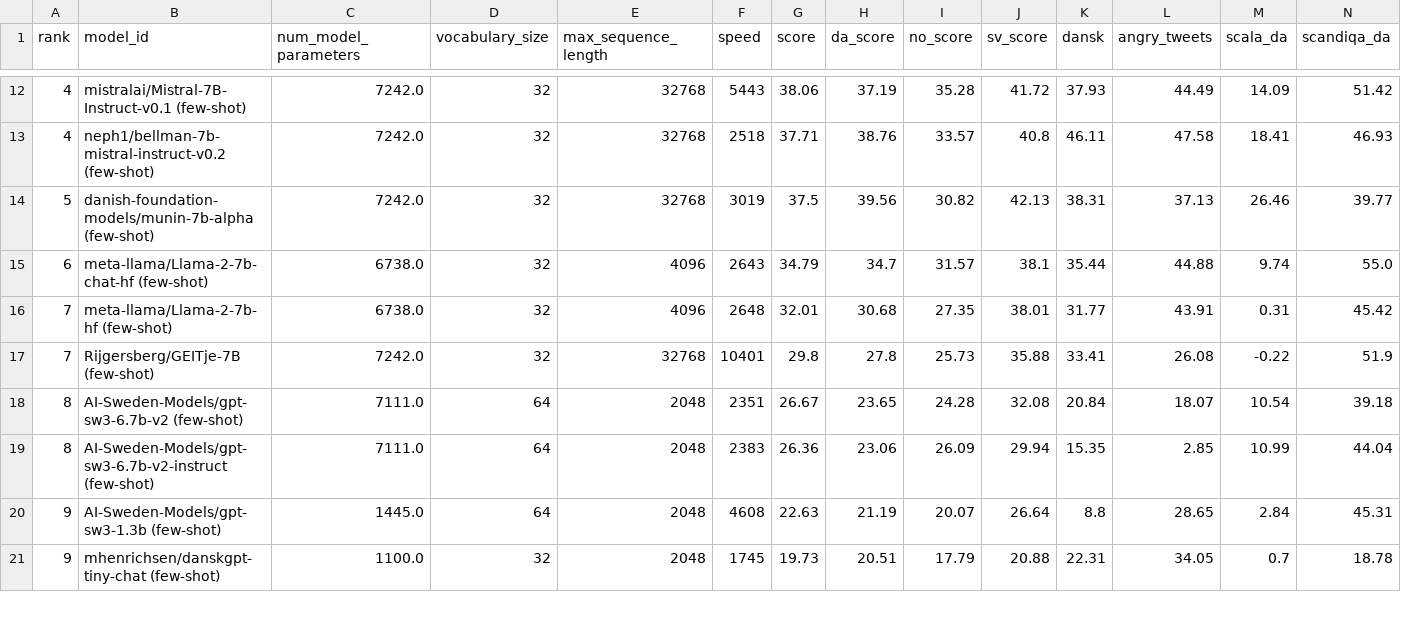
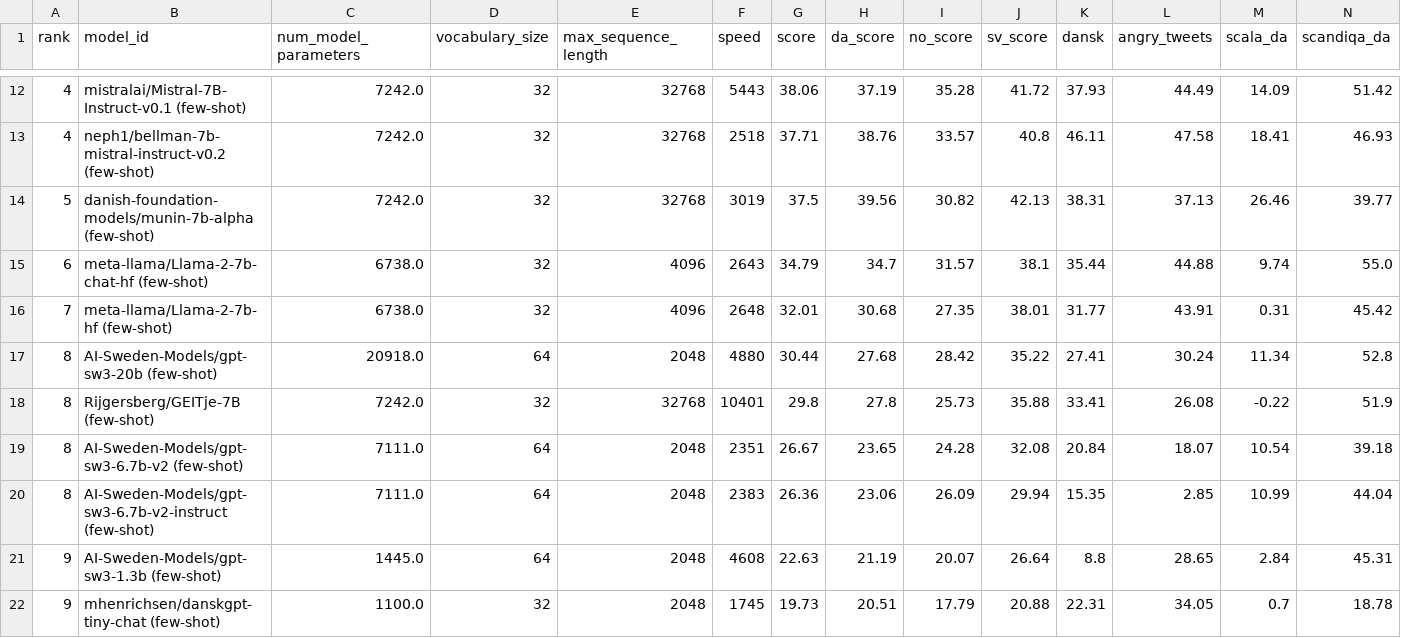
Before and after one commit to ScandEval/scandeval.github.io, a CSV file: mainland-scandinavian-nlg.csv, drawn as a sheet; only a part is shown, gaps mark what is left out; addresses are those after the commit; rows hold the shown columns only; the diff names each change by its address in the sheet, - before the commit and + after, or states it on an @@ line.

Commit message:
feat: Add AI-Sweden-Models/gpt-sw3-20b (few-shot)

```diff
--- a/mainland-scandinavian-nlg.csv
+++ b/mainland-scandinavian-nlg.csv
+row 17: 8 | AI-Sweden-Models/gpt-sw3-20b (few-shot) | 20918.0 | 64 | 2048 | 4880 | 30.44 | 27.68 | 28.42 | 35.22 | 27.41 | 30.24 | 11.34 | 52.8
-A18 (rank): 7
+A18 (rank): 8
```
Also changed, not shown: dutch-nlg.csv, english-nlg.csv, 18 other files.
